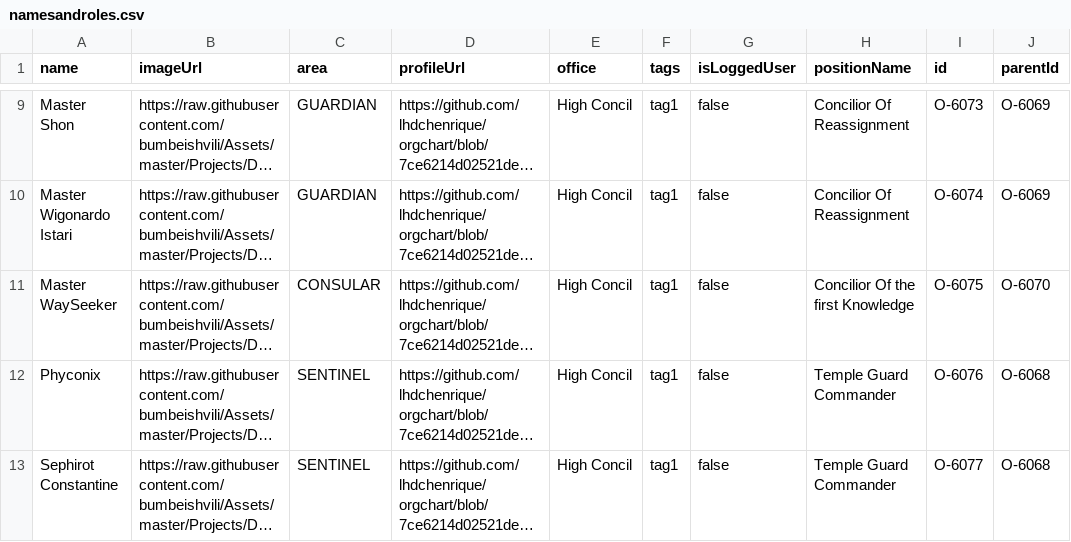
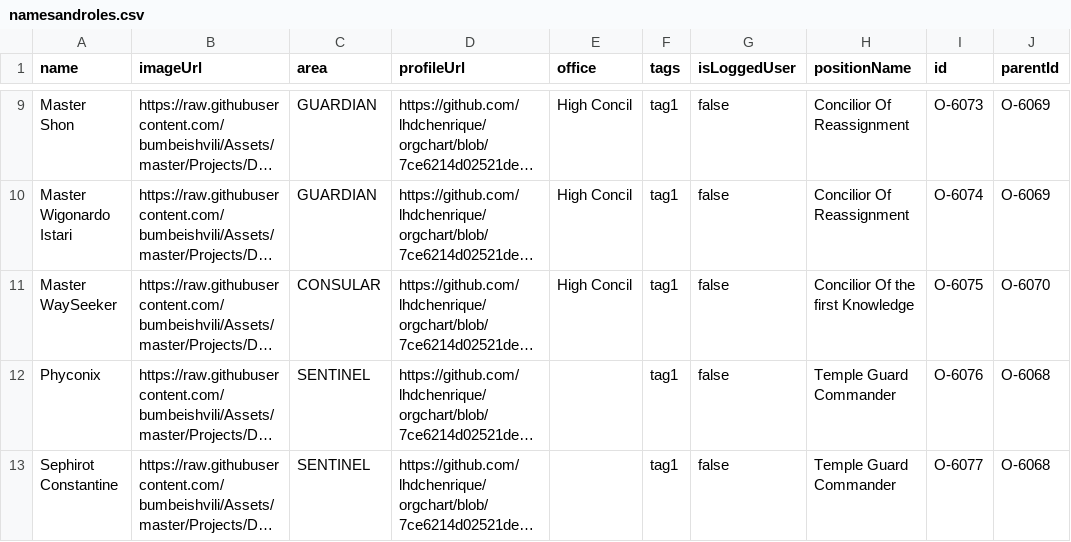
Before and after one commit to lhdchenrique/orgchart, a CSV file: namesandroles.csv, drawn as a sheet; only a part is shown, gaps mark what is left out; long unchanged cells end in …; the diff names each change by its address in the sheet, - before the commit and + after, or states it on an @@ line.

Commit message:
Update namesandroles.csv

```diff
--- a/namesandroles.csv
+++ b/namesandroles.csv
-E12:E13 (office): High Concil
+E12:E13 (office): (empty)
```
